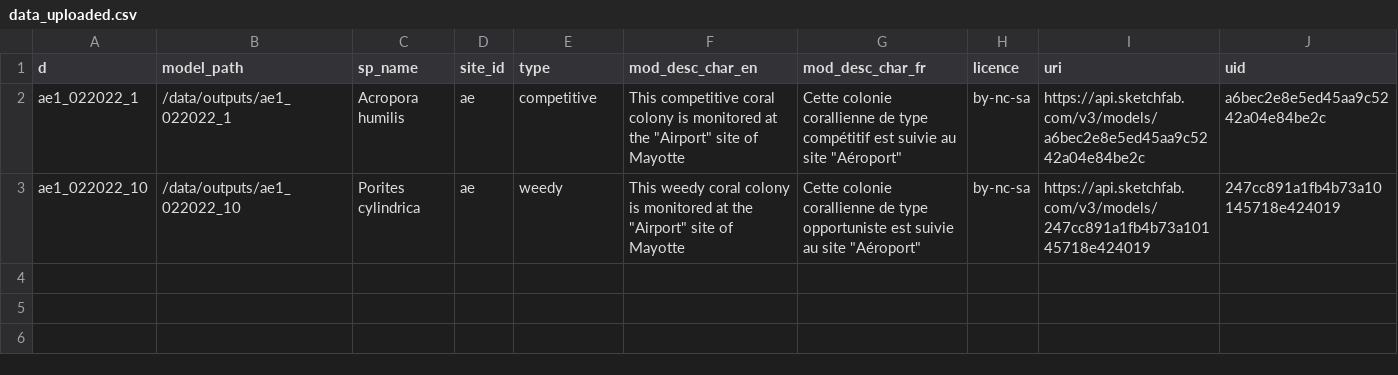
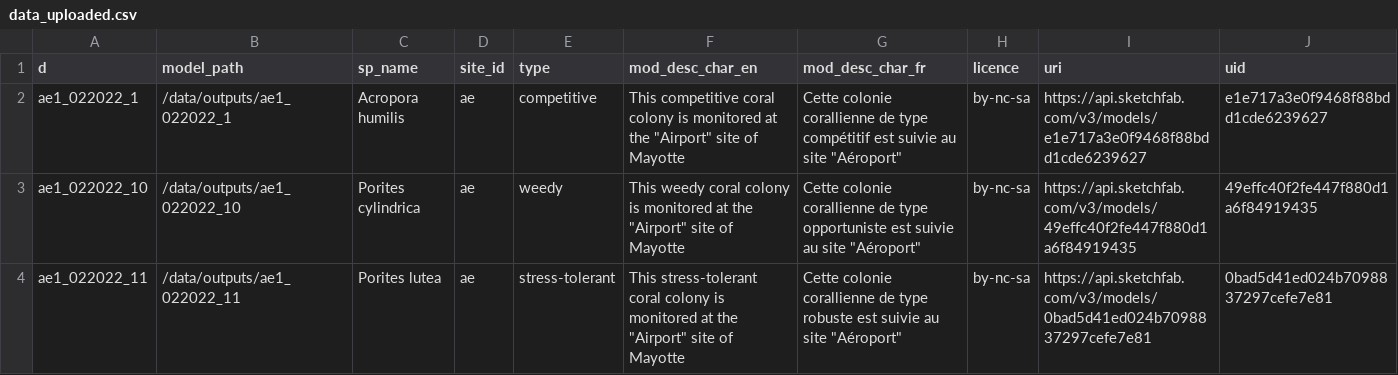
Before and after one commit to fguilhaumon/futureMaoreReefs, a CSV file: outputs/upload_models/data_uploaded.csv, drawn as a sheet.

```diff
--- a/outputs/upload_models/data_uploaded.csv
+++ b/outputs/upload_models/data_uploaded.csv
@@ -1,3 +1,4 @@
 "d","model_path","sp_name","site_id","type","mod_desc_char_en","mod_desc_char_fr","licence","uri","uid"
-"ae1_022022_1","/data/outputs/ae1_022022_1","Acropora humilis","ae","competitive","This competitive coral colony is monitored at the ""Airport"" site of Mayotte","Cette colonie corallienne de type compétitif est suivie au site ""Aéroport""","by-nc-sa","https://api.sketchfab.com/v3/models/a6bec2e8e5ed45aa9c5242a04e84be2c","a6bec2e8e5ed45aa9c5242a04e84be2c"
-"ae1_022022_10","/data/outputs/ae1_022022_10","Porites cylindrica","ae","weedy","This weedy coral colony is monitored at the ""Airport"" site of Mayotte","Cette colonie corallienne de type opportuniste est suivie au site ""Aéroport""","by-nc-sa","https://api.sketchfab.com/v3/models/247cc891a1fb4b73a10145718e424019","247cc891a1fb4b73a10145718e424019"
+"ae1_022022_1","/data/outputs/ae1_022022_1","Acropora humilis","ae","competitive","This competitive coral colony is monitored at the ""Airport"" site of Mayotte","Cette colonie corallienne de type compétitif est suivie au site ""Aéroport""","by-nc-sa","https://api.sketchfab.com/v3/models/e1e717a3e0f9468f88bdd1cde6239627","e1e717a3e0f9468f88bdd1cde6239627"
+"ae1_022022_10","/data/outputs/ae1_022022_10","Porites cylindrica","ae","weedy","This weedy coral colony is monitored at the ""Airport"" site of Mayotte","Cette colonie corallienne de type opportuniste est suivie au site ""Aéroport""","by-nc-sa","https://api.sketchfab.com/v3/models/49effc40f2fe447f880d1a6f84919435","49effc40f2fe447f880d1a6f84919435"
+"ae1_022022_11","/data/outputs/ae1_022022_11","Porites lutea","ae","stress-tolerant","This stress-tolerant coral colony is monitored at the ""Airport"" site of Mayotte","Cette colonie corallienne de type robuste est suivie au site ""Aéroport""","by-nc-sa","https://api.sketchfab.com/v3/models/0bad5d41ed024b7098837297cefe7e81","0bad5d41ed024b7098837297cefe7e81"
```
Also changed, not shown: data/site_metadata.csv, 41 other files.
